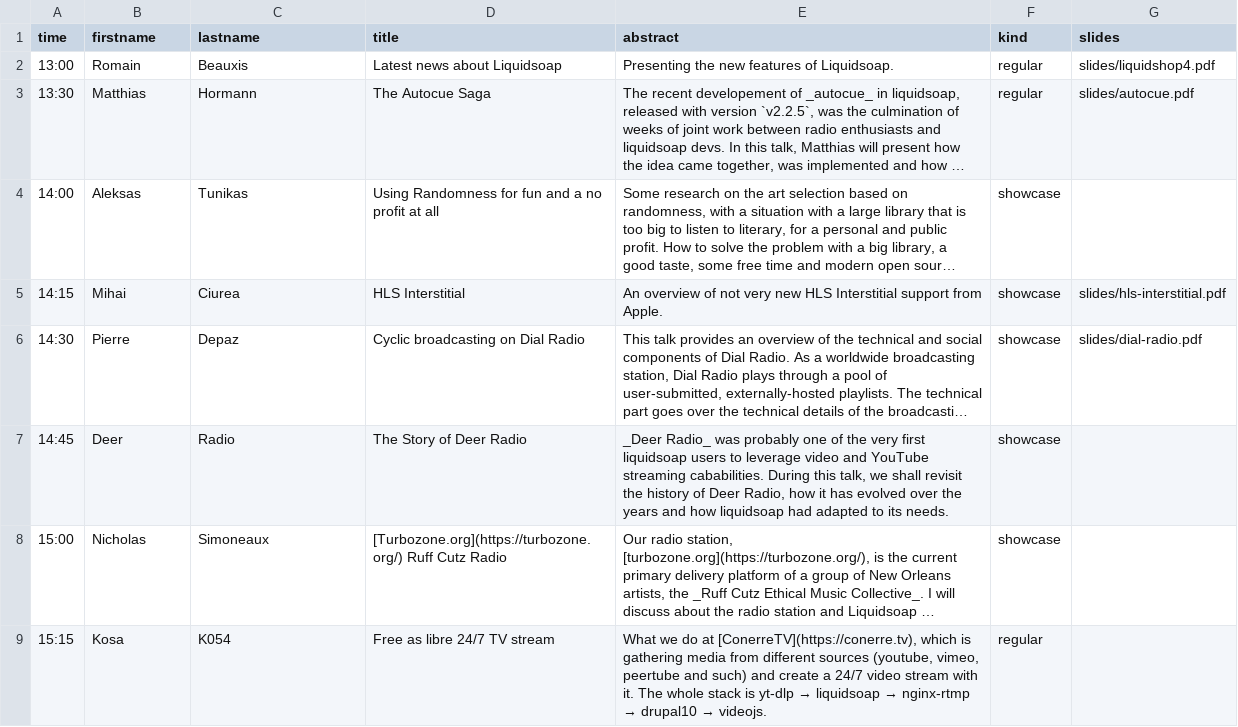
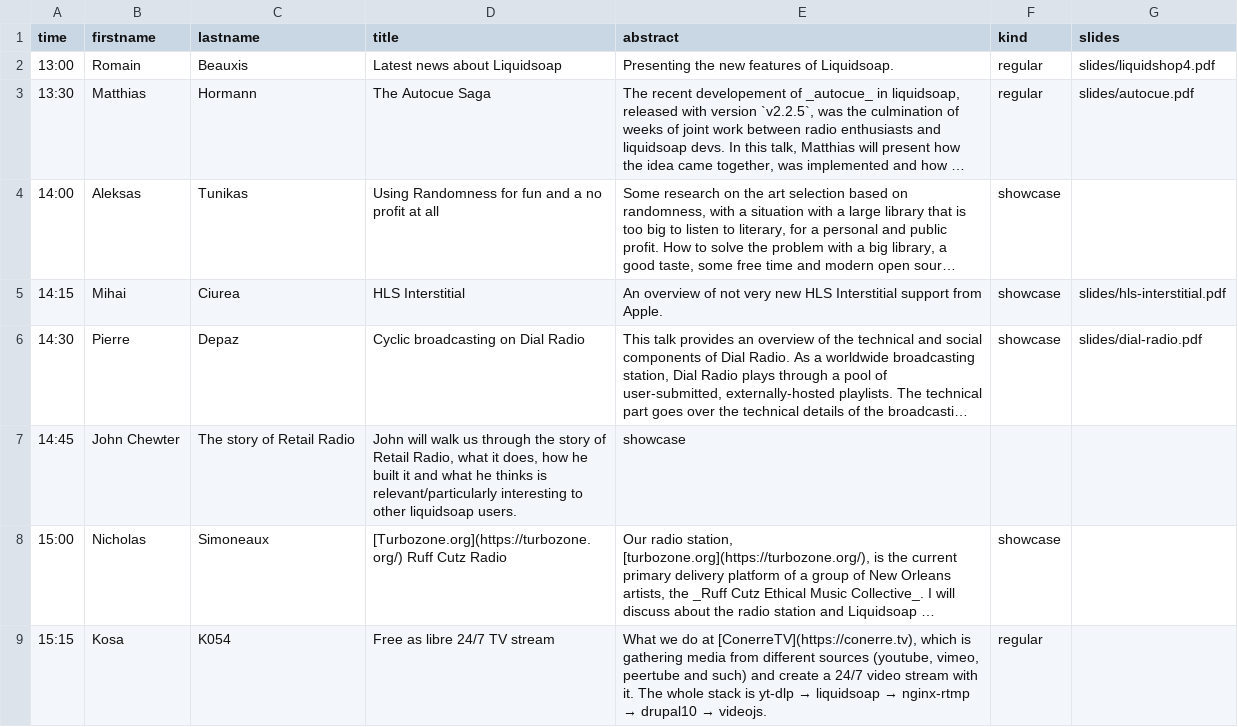
Before and after one commit to savonet/liquidshop, a CSV file: _data/ls4/talks.csv, drawn as a sheet; only a part is shown; long unchanged cells end in …; the diff names each change by its address in the sheet, - before the commit and + after, or states it on an @@ line.

Commit message:
Add retail radio.

```diff
--- a/_data/ls4/talks.csv
+++ b/_data/ls4/talks.csv
-B7 (firstname): Deer
+B7 (firstname): John Chewter
-C7 (lastname): Radio
+C7 (lastname): The story of Retail Radio
-D7 (title): The Story of Deer Radio
+D7 (title): John will walk us through the story of Retail Radio, what it does, how he built it and what he thinks is relevant/particularly interesting to other liquidsoap users.
-E7 (abstract): _Deer Radio_ was probably one of the very first liquidsoap users to leverage video and YouTube streaming cababilities. During this talk, we shall revisit the history of Deer Radio, how it has evolved over the years and how liquidsoap had adapted to its needs.
+E7 (abstract): showcase
-F7 (kind): showcase
+F7 (kind): (empty)
```
